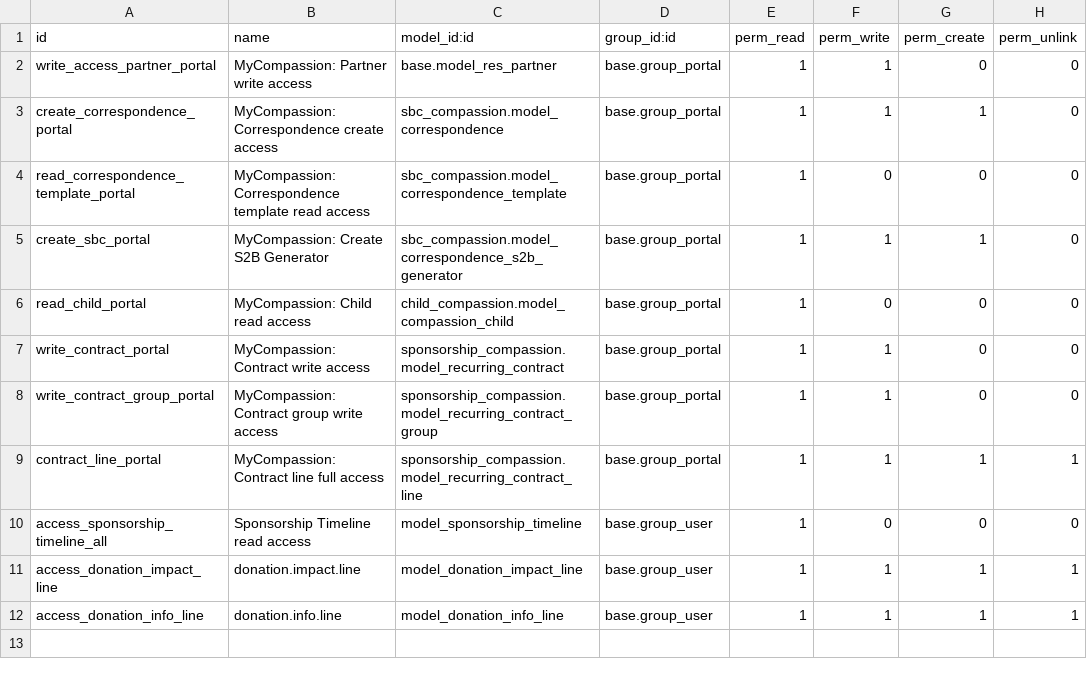
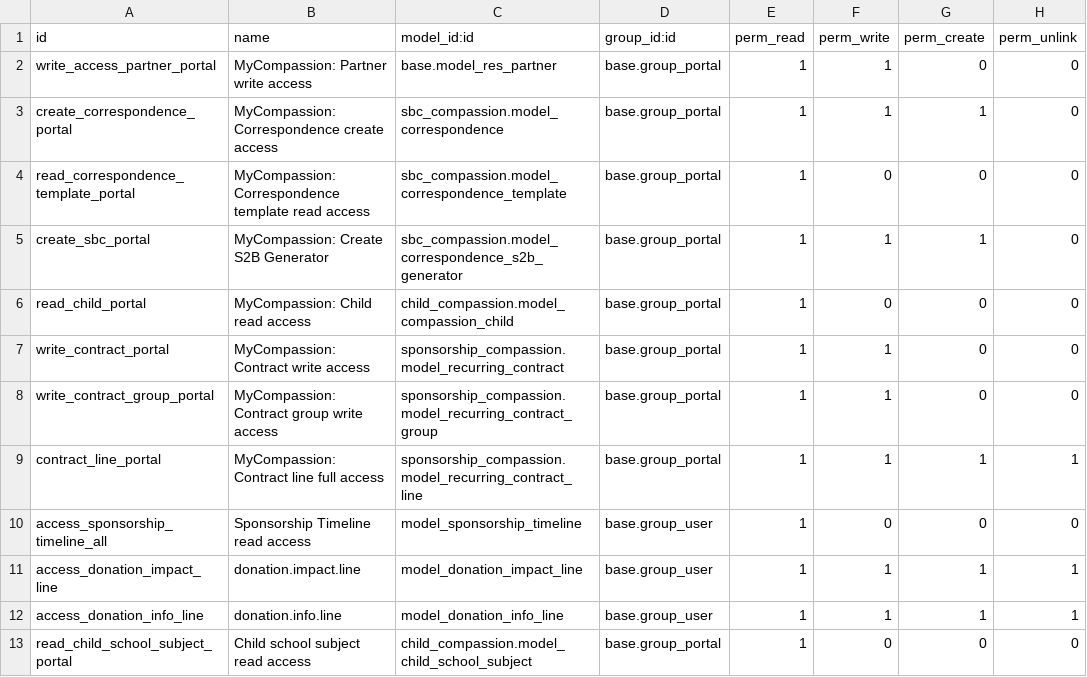
Before and after one commit to CompassionCH/compassion-website, a CSV file: my_compassion/security/ir.model.access.csv, drawn as a sheet.

```diff
--- a/my_compassion/security/ir.model.access.csv
+++ b/my_compassion/security/ir.model.access.csv
@@ -12 +12,2 @@ access_donation_impact_line,donation.impact.line,model_donation_impact_line,base
 access_donation_info_line,donation.info.line,model_donation_info_line,base.group_user,1,1,1,1
+read_child_school_subject_portal,Child school subject read access,child_compassion.model_child_school_subject,base.group_portal,1,0,0,0
```
Also changed, not shown: 12 other files.
